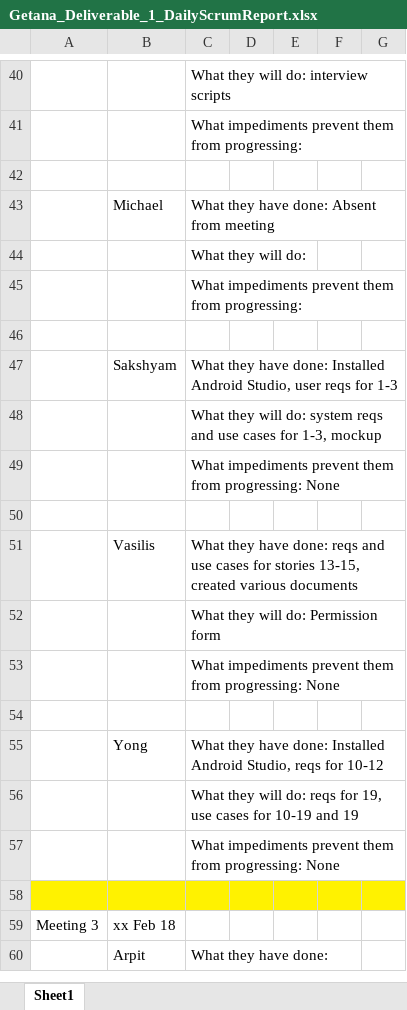
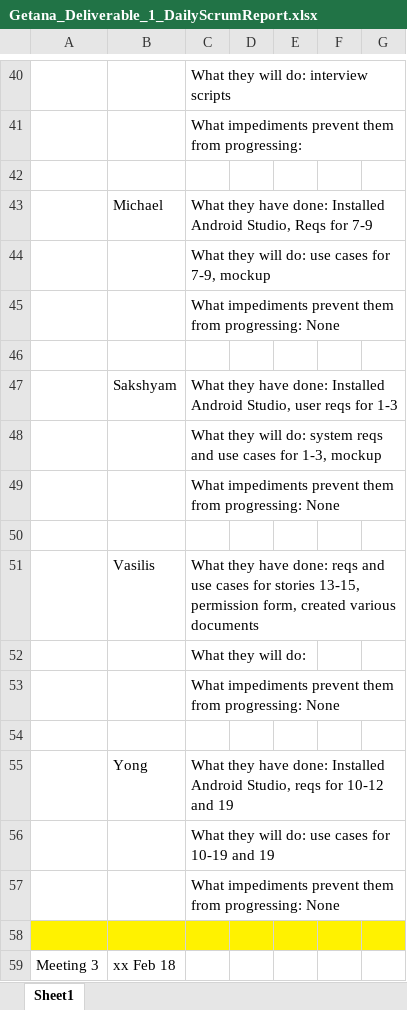
Before and after one commit to aluminiumi/RaiderNAV, an Excel workbook: docs/Getana_Deliverable_1_DailyScrumReport.xlsx, sheet Sheet1, drawn as a sheet; only a part is shown, gaps mark what is left out; the shorter side is filled out with more unchanged rows; values as stored, in another font and other column widths than the file's, no borders; the diff names each change by its address in the sheet, - before the commit and + after, or states it on an @@ line.

```diff
--- a/docs/Getana_Deliverable_1_DailyScrumReport.xlsx (sheet Sheet1)
+++ b/docs/Getana_Deliverable_1_DailyScrumReport.xlsx (sheet Sheet1)
-C43: …have done: Absent from meeting
+C43: …have done: Installed Android Studio, Reqs for 7-9
-C44: What they will do:
+C44: What they will do: use cases for 7-9, mockup
-C45: …from progressing:
+C45: …from progressing: None
-C51: …stories 13-15, created various…
+C51: …stories 13-15, permission form, created various…
-C52: What they will do: Permission form
+C52: What they will do:
-C55: …for 10-12
+C55: …for 10-12 and 19
-C56: …will do: reqs for 19, use cases…
+C56: …will do: use cases…
```
Also changed, not shown: 1 other file.
